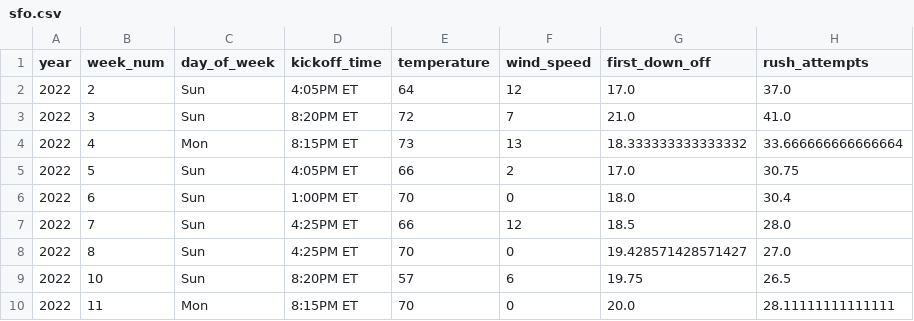
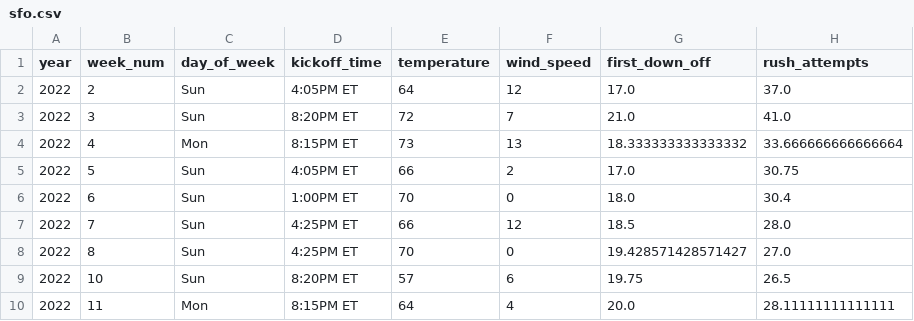
Before and after one commit to thessnelson/CSCE666_NFL, a CSV file: avgData22/sfo.csv, drawn as a sheet; only a part is shown; the diff names each change by its address in the sheet, - before the commit and + after, or states it on an @@ line.

```diff
--- a/avgData22/sfo.csv
+++ b/avgData22/sfo.csv
-E10 (temperature): 70
+E10 (temperature): 64
-F10 (wind_speed): 0
+F10 (wind_speed): 4
```
Also changed, not shown: avgData22/crd.csv, avgData22/phi.csv, 2 other files.
